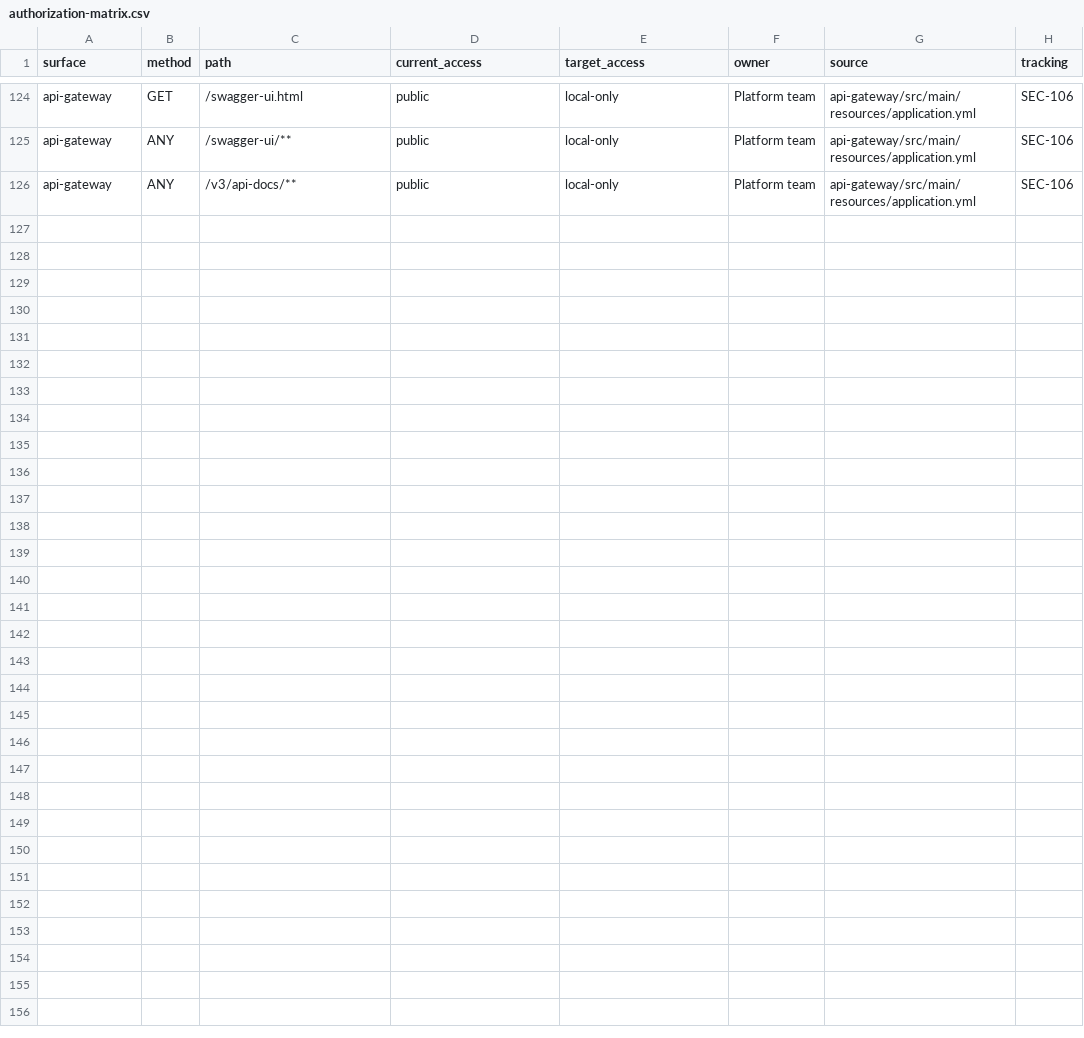
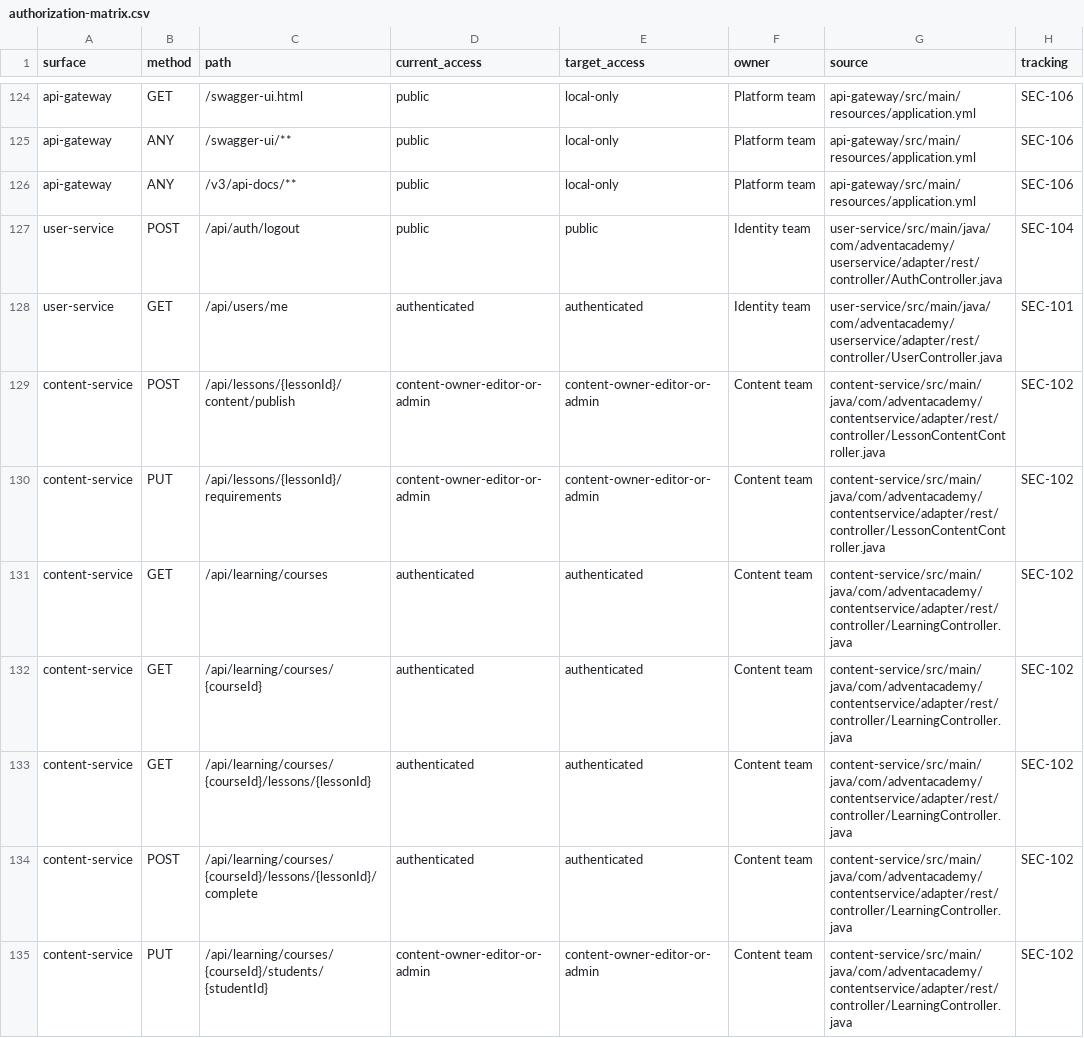
Before and after one commit to svirinagalina/advent-academy, a CSV file: docs/security/authorization-matrix.csv, drawn as a sheet; only a part is shown, gaps mark what is left out; the diff covers the shown part only.

```diff
--- a/docs/security/authorization-matrix.csv
+++ b/docs/security/authorization-matrix.csv
@@ -126 +126,10 @@ api-gateway;ANY;/swagger-ui/**;public;local-only;Platform team;api-gateway/src/m
 api-gateway;ANY;/v3/api-docs/**;public;local-only;Platform team;api-gateway/src/main/resources/application.yml;SEC-106
+user-service;POST;/api/auth/logout;public;public;Identity team;user-service/src/main/java/com/adventacademy/userservice/adapter/rest/controller/AuthController.java;SEC-104
+user-service;GET;/api/users/me;authenticated;authenticated;Identity team;user-service/src/main/java/com/adventacademy/userservice/adapter/rest/controller/UserController.java;SEC-101
+content-service;POST;/api/lessons/{lessonId}/content/publish;content-owner-editor-or-admin;content-owner-editor-or-admin;Content team;content-service/src/main/java/com/adventacademy/contentservice/adapter/rest/controller/LessonContentController.java;SEC-102
+content-service;PUT;/api/lessons/{lessonId}/requirements;content-owner-editor-or-admin;content-owner-editor-or-admin;Content team;content-service/src/main/java/com/adventacademy/contentservice/adapter/rest/controller/LessonContentController.java;SEC-102
+content-service;GET;/api/learning/courses;authenticated;authenticated;Content team;content-service/src/main/java/com/adventacademy/contentservice/adapter/rest/controller/LearningController.java;SEC-102
+content-service;GET;/api/learning/courses/{courseId};authenticated;authenticated;Content team;content-service/src/main/java/com/adventacademy/contentservice/adapter/rest/controller/LearningController.java;SEC-102
+content-service;GET;/api/learning/courses/{courseId}/lessons/{lessonId};authenticated;authenticated;Content team;content-service/src/main/java/com/adventacademy/contentservice/adapter/rest/controller/LearningController.java;SEC-102
+content-service;POST;/api/learning/courses/{courseId}/lessons/{lessonId}/complete;authenticated;authenticated;Content team;content-service/src/main/java/com/adventacademy/contentservice/adapter/rest/controller/LearningController.java;SEC-102
+content-service;PUT;/api/learning/courses/{courseId}/students/{studentId};content-owner-editor-or-admin;content-owner-editor-or-admin;Content team;content-service/src/main/java/com/adventacademy/contentservice/adapter/rest/controller/LearningController.java;SEC-102
```
Also changed, not shown: 9 added rows elsewhere in this file, 40 other files.
